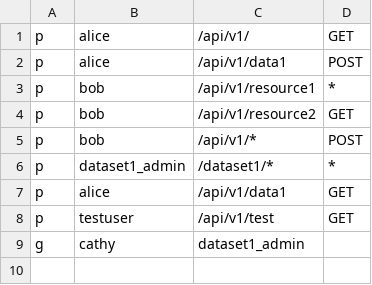
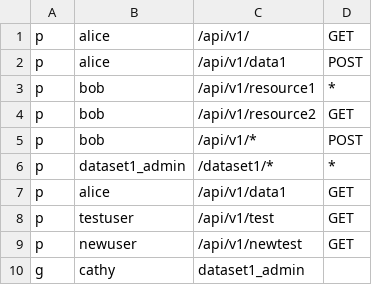
Before and after one commit to sswastioyono18/go-chi-casbin-example, a CSV file: authz_policy_test.csv, drawn as a sheet; the diff names each change by its address in the sheet, - before the commit and + after, or states it on an @@ line.

```diff
--- a/authz_policy_test.csv
+++ b/authz_policy_test.csv
+row 9: p | newuser | /api/v1/newtest | GET
```
